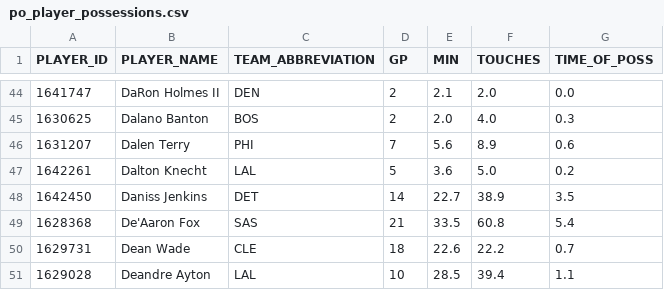
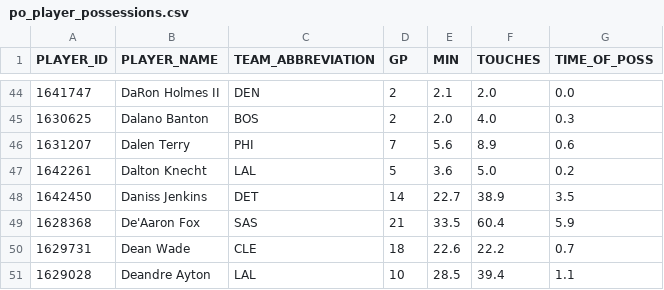
Before and after one commit to fuku8/nba-data, a CSV file: data/po_player_possessions.csv, drawn as a sheet; only a part is shown, gaps mark what is left out.

Commit message:
Update NBA data 2026-10-16

```diff
--- a/data/po_player_possessions.csv
+++ b/data/po_player_possessions.csv
@@ -48,3 +48,3 @@ PLAYER_ID,PLAYER_NAME,TEAM_ABBREVIATION,GP,MIN,TOUCHES,TIME_OF_POSS
 1642450,Daniss Jenkins,DET,14,22.7,38.9,3.5
-1628368,De'Aaron Fox,SAS,21,33.5,60.8,5.4
+1628368,De'Aaron Fox,SAS,21,33.5,60.4,5.9
 1629731,Dean Wade,CLE,18,22.6,22.2,0.7
```
Also changed, not shown: data/po_player_speed.csv.
